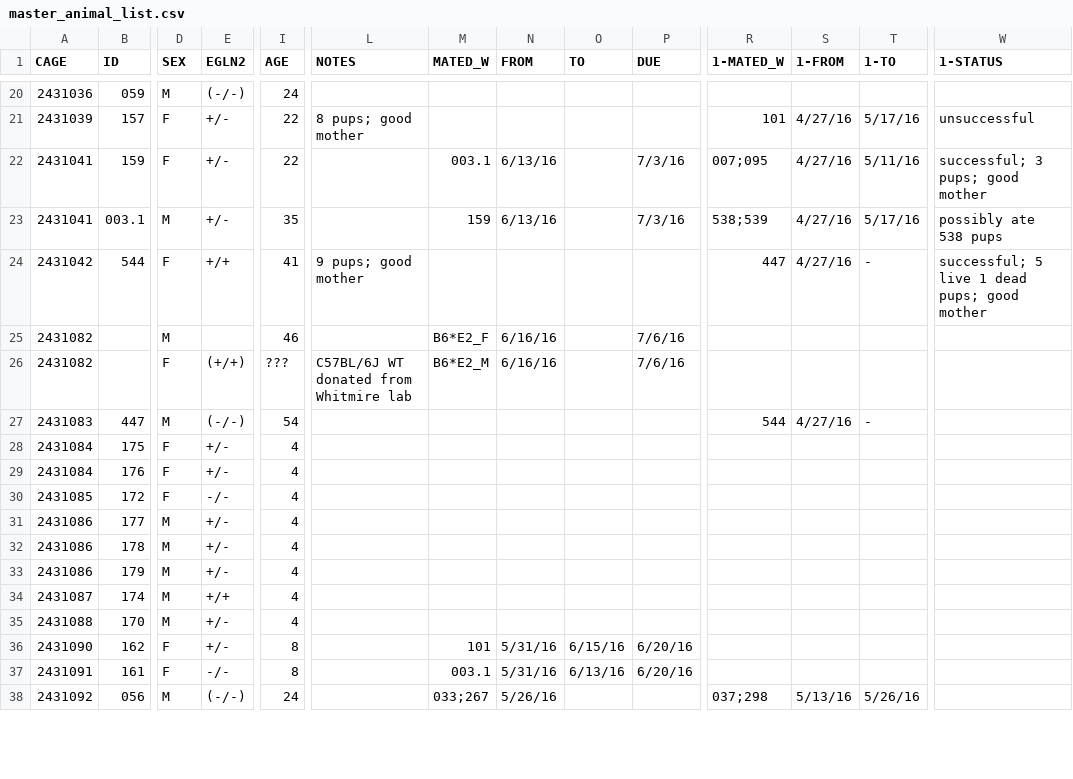
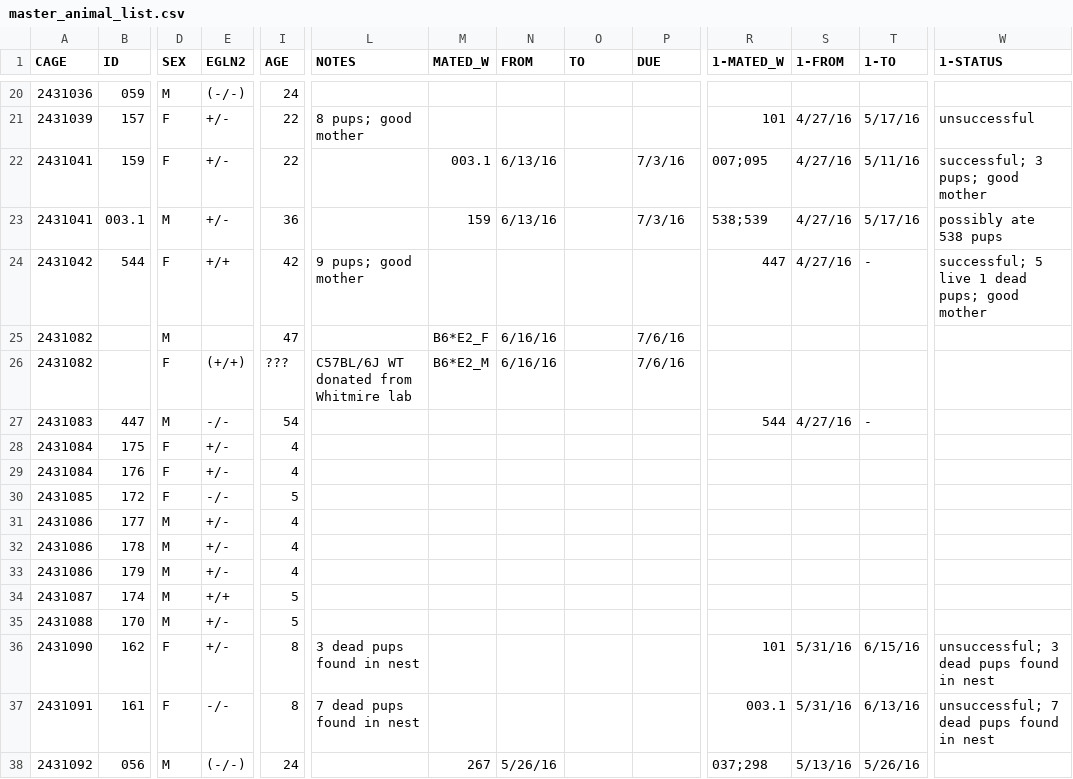
Before and after one commit to qzhanglab/animal_tracking, a CSV file: master_animal_list.csv, drawn as a sheet; only a part is shown, gaps mark what is left out; the diff covers the shown part only; the diff names each change by its address in the sheet, - before the commit and + after, or states it on an @@ line.

Commit message:
find dead pups 161/162; update matings

```diff
--- a/master_animal_list.csv
+++ b/master_animal_list.csv
-I23 (AGE): 35
+I23 (AGE): 36
-I24 (AGE): 41
+I24 (AGE): 42
-I25 (AGE): 46
+I25 (AGE): 47
-E27 (EGLN2): (-/-)
+E27 (EGLN2): -/-
-I30 (AGE): 4
+I30 (AGE): 5
-I34:I35 (AGE): 4
+I34:I35 (AGE): 5
-L36 (NOTES): (empty)
+L36 (NOTES): 3 dead pups found in nest
-M36 (MATED_W): 101
+M36 (MATED_W): (empty)
-N36:N37 (FROM): 5/31/16
+N36:N37 (FROM): (empty)
-O36 (TO): 6/15/16
+O36 (TO): (empty)
-P36:P37 (DUE): 6/20/16
+P36:P37 (DUE): (empty)
-R36 (1-MATED_W): (empty)
+R36 (1-MATED_W): 101
-S36:S37 (1-FROM): (empty)
+S36:S37 (1-FROM): 5/31/16
-T36 (1-TO): (empty)
+T36 (1-TO): 6/15/16
-W36 (1-STATUS): (empty)
+W36 (1-STATUS): unsuccessful; 3 dead pups found in nest
-L37 (NOTES): (empty)
+L37 (NOTES): 7 dead pups found in nest
-M37 (MATED_W): 003.1
+M37 (MATED_W): (empty)
-O37 (TO): 6/13/16
+O37 (TO): (empty)
-R37 (1-MATED_W): (empty)
+R37 (1-MATED_W): 003.1
-T37 (1-TO): (empty)
+T37 (1-TO): 6/13/16
-W37 (1-STATUS): (empty)
+W37 (1-STATUS): unsuccessful; 7 dead pups found in nest
-M38 (MATED_W): 033;267
+M38 (MATED_W): 267
```
Also changed, not shown: 39 edited cells elsewhere in this file.
